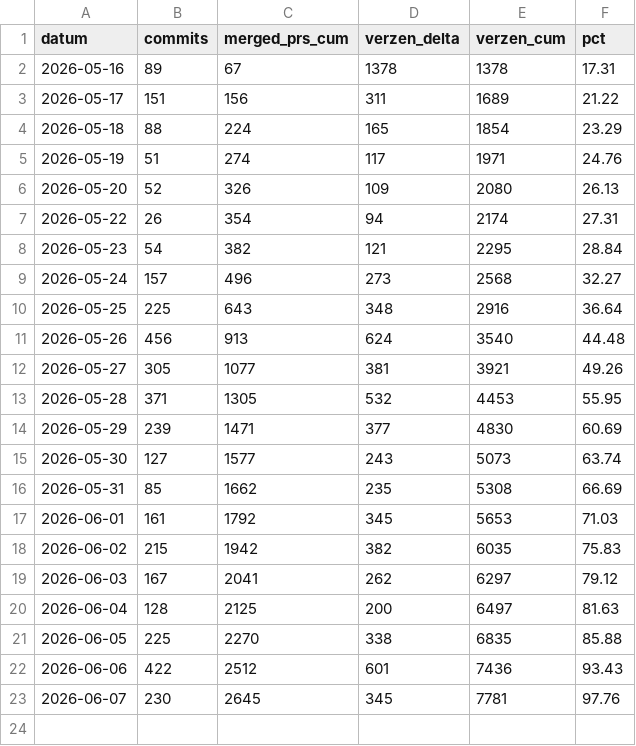
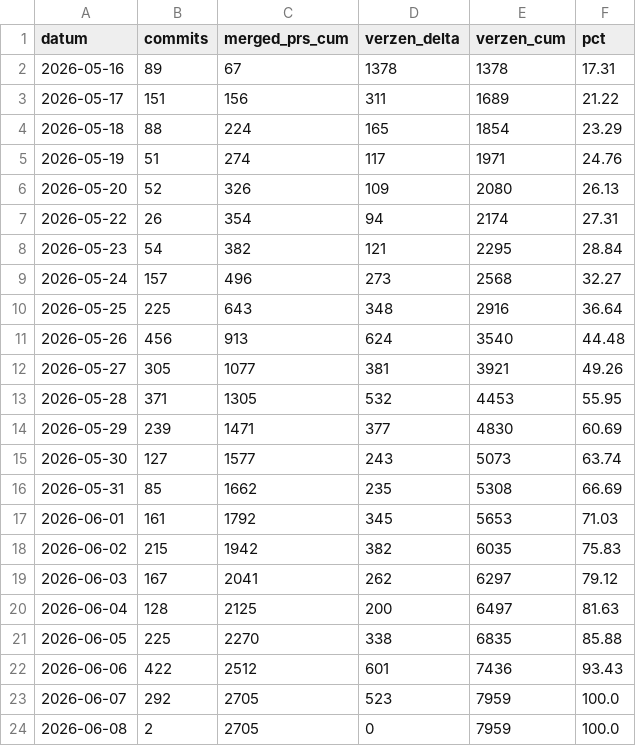
Before and after one commit to wmotte/SVmodernisatie2026, a CSV file: docs/progress_timeline.csv, drawn as a sheet.

Commit message:
docs: ACT 28/28 in README + progress refresh

```diff
--- a/docs/progress_timeline.csv
+++ b/docs/progress_timeline.csv
@@ -22,2 +22,3 @@ datum,commits,merged_prs_cum,verzen_delta,verzen_cum,pct
 2026-06-06,422,2512,601,7436,93.43
-2026-06-07,230,2645,345,7781,97.76
+2026-06-07,292,2705,523,7959,100.0
+2026-06-08,2,2705,0,7959,100.0
```
Also changed, not shown: 3 other files.
